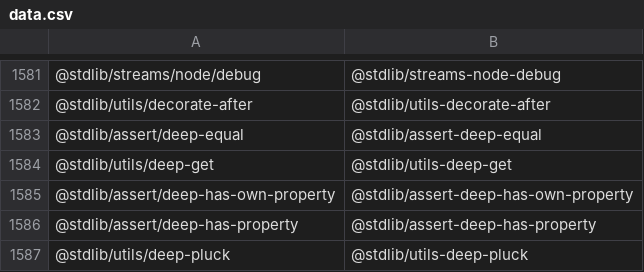
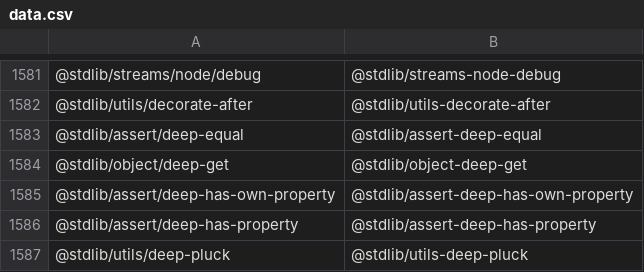
Before and after one commit to stdlib-js/namespace-pkg2standalone, a CSV file: data/data.csv, drawn as a sheet; only a part is shown, gaps mark what is left out.

```diff
--- a/data/data.csv
+++ b/data/data.csv
@@ -1583,3 +1583,3 @@
 "@stdlib/assert/deep-equal","@stdlib/assert-deep-equal"
-"@stdlib/utils/deep-get","@stdlib/utils-deep-get"
+"@stdlib/object/deep-get","@stdlib/object-deep-get"
 "@stdlib/assert/deep-has-own-property","@stdlib/assert-deep-has-own-property"
```
Also changed, not shown: 1 other file.
